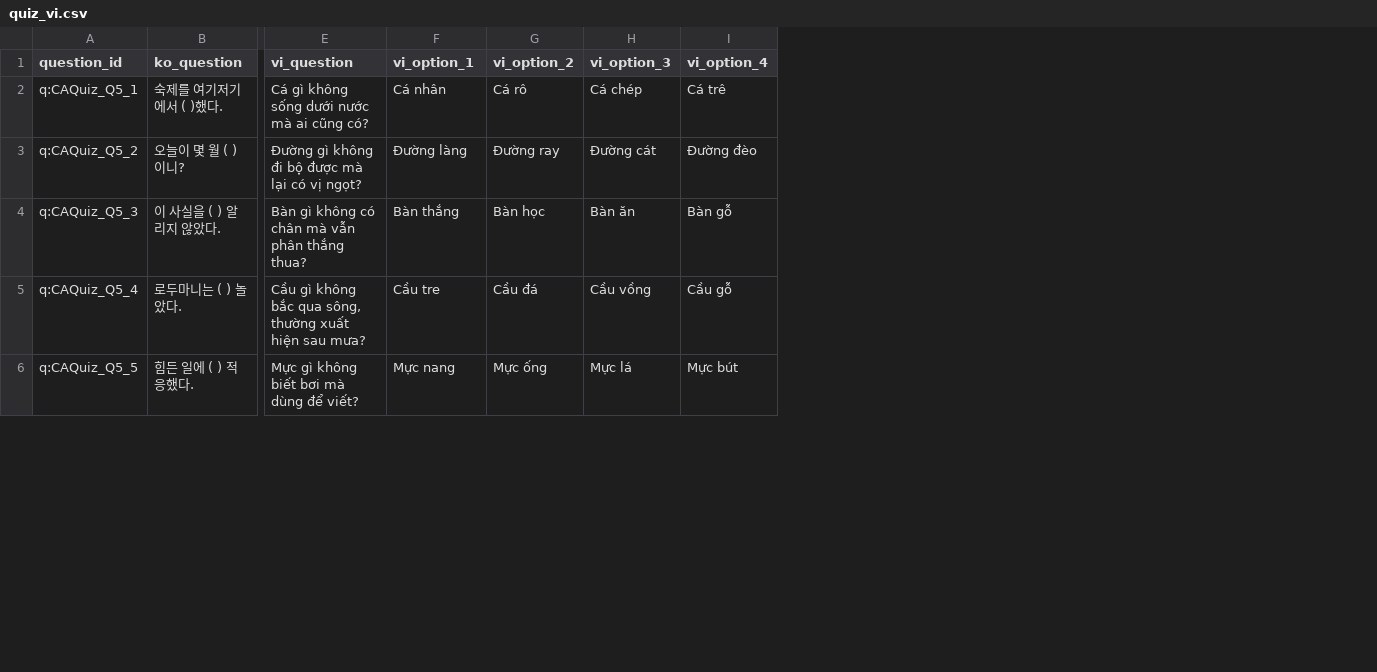
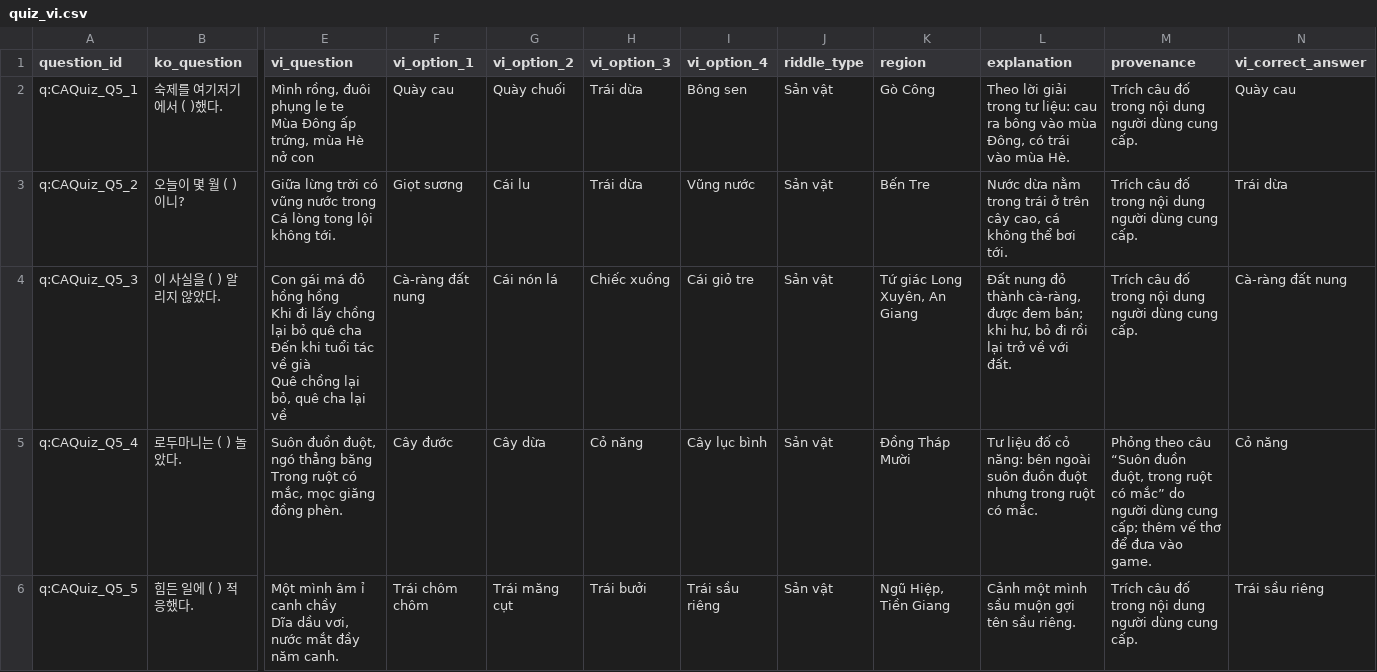
Before and after one commit to aquaplatinumberlitz/boom-re, a CSV file: l10n/quiz_vi.csv, drawn as a sheet; only a part is shown, gaps mark what is left out; ↵ is a line break in a cell; the diff covers the shown part only; the diff names each change by its address in the sheet, - before the commit and + after, or states it on an @@ line.

Commit message:
l10n: use Mekong Delta folk verse riddles for Vietnamese quiz

```diff
--- a/l10n/quiz_vi.csv
+++ b/l10n/quiz_vi.csv
+column J (riddle_type), rows 2-6: all Sản vật
+column K (region), rows 2-6: Gò Công | Bến Tre | Tứ giác Long Xuyên, An Giang | Đồng Tháp Mười | Ngũ Hiệp, Tiền Giang
+column L (explanation), rows 2-6: Theo lời giải trong tư liệu: cau ra bông vào mùa Đông, có trái vào mùa Hè. | Nước dừa nằm trong trái ở trên cây cao, cá không thể bơi tới. | Đất nung đỏ thành cà-ràng, được đem bán; khi hư, bỏ đi rồi lại trở về với đất. | Tư liệu đố cỏ năng: bên ngoài suôn đuồn đuột nhưng trong ruột có mắc. | Cảnh một mình sầu muộn gợi tên sầu riêng.
+column M (provenance), rows 2-6: Trích câu đố trong nội dung người dùng cung cấp. | Trích câu đố trong nội dung người dùng cung cấp. | Trích câu đố trong nội dung người dùng cung cấp. | Phỏng theo câu “Suôn đuồn đuột, trong ruột có mắc” do người dùng cung cấp; thêm vế thơ để đưa vào game. | Trích câu đố trong nội dung người dùng cung cấp.
+column N (vi_correct_answer), rows 2-6: Quày cau | Trái dừa | Cà-ràng đất nung | Cỏ năng | Trái sầu riêng
-E2 (vi_question): Cá gì không sống dưới nước mà ai cũng có?
+E2 (vi_question): Mình rồng, đuôi phụng le te ↵ Mùa Đông ấp trứng, mùa Hè nở con
-F2 (vi_option_1): Cá nhân
+F2 (vi_option_1): Quày cau
-G2 (vi_option_2): Cá rô
+G2 (vi_option_2): Quày chuối
-H2 (vi_option_3): Cá chép
+H2 (vi_option_3): Trái dừa
-I2 (vi_option_4): Cá trê
+I2 (vi_option_4): Bông sen
-E3 (vi_question): Đường gì không đi bộ được mà lại có vị ngọt?
+E3 (vi_question): Giữa lừng trời có vũng nước trong ↵ Cá lòng tong lội không tới.
-F3 (vi_option_1): Đường làng
+F3 (vi_option_1): Giọt sương
-G3 (vi_option_2): Đường ray
+G3 (vi_option_2): Cái lu
-H3 (vi_option_3): Đường cát
+H3 (vi_option_3): Trái dừa
-I3 (vi_option_4): Đường đèo
+I3 (vi_option_4): Vũng nước
-E4 (vi_question): Bàn gì không có chân mà vẫn phân thắng thua?
+E4 (vi_question): Con gái má đỏ hồng hồng ↵ Khi đi lấy chồng lại bỏ quê cha ↵ Đến khi tuổi tác về già ↵ Quê chồng lại bỏ, quê cha lại về
-F4 (vi_option_1): Bàn thắng
+F4 (vi_option_1): Cà-ràng đất nung
-G4 (vi_option_2): Bàn học
+G4 (vi_option_2): Cái nón lá
-H4 (vi_option_3): Bàn ăn
+H4 (vi_option_3): Chiếc xuồng
-I4 (vi_option_4): Bàn gỗ
+I4 (vi_option_4): Cái giỏ tre
-E5 (vi_question): Cầu gì không bắc qua sông, thường xuất hiện sau mưa?
+E5 (vi_question): Suôn đuồn đuột, ngó thẳng băng ↵ Trong ruột có mắc, mọc giăng đồng phèn.
-F5 (vi_option_1): Cầu tre
+F5 (vi_option_1): Cây đước
-G5 (vi_option_2): Cầu đá
+G5 (vi_option_2): Cây dừa
-H5 (vi_option_3): Cầu vồng
+H5 (vi_option_3): Cỏ năng
-I5 (vi_option_4): Cầu gỗ
+I5 (vi_option_4): Cây lục bình
-E6 (vi_question): Mực gì không biết bơi mà dùng để viết?
+E6 (vi_question): Một mình âm ỉ canh chầy ↵ Dĩa dầu vơi, nước mắt đầy năm canh.
-F6 (vi_option_1): Mực nang
+F6 (vi_option_1): Trái chôm chôm
-G6 (vi_option_2): Mực ống
+G6 (vi_option_2): Trái măng cụt
-H6 (vi_option_3): Mực lá
+H6 (vi_option_3): Trái bưởi
-I6 (vi_option_4): Mực bút
+I6 (vi_option_4): Trái sầu riêng
```
Also changed, not shown: 50 edited cells elsewhere in this file, l10n/glossary.csv, l10n/review_audit.csv, 5 other files.
